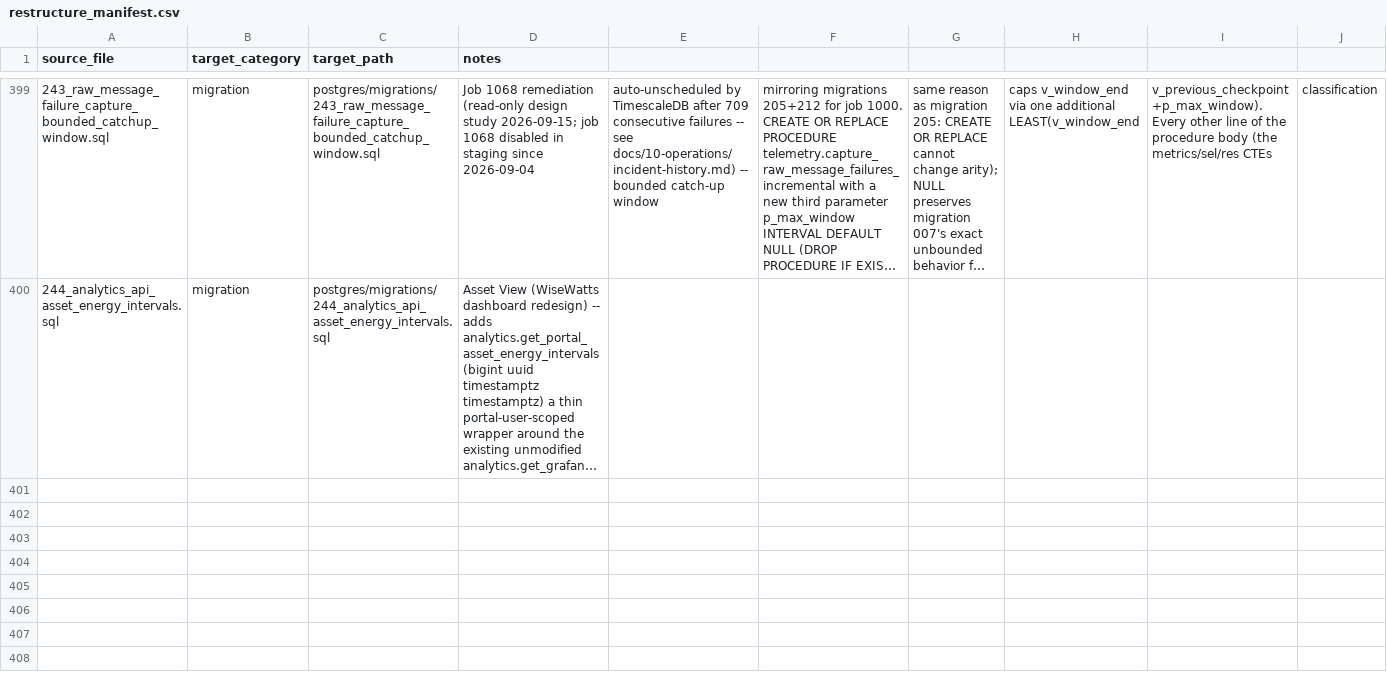
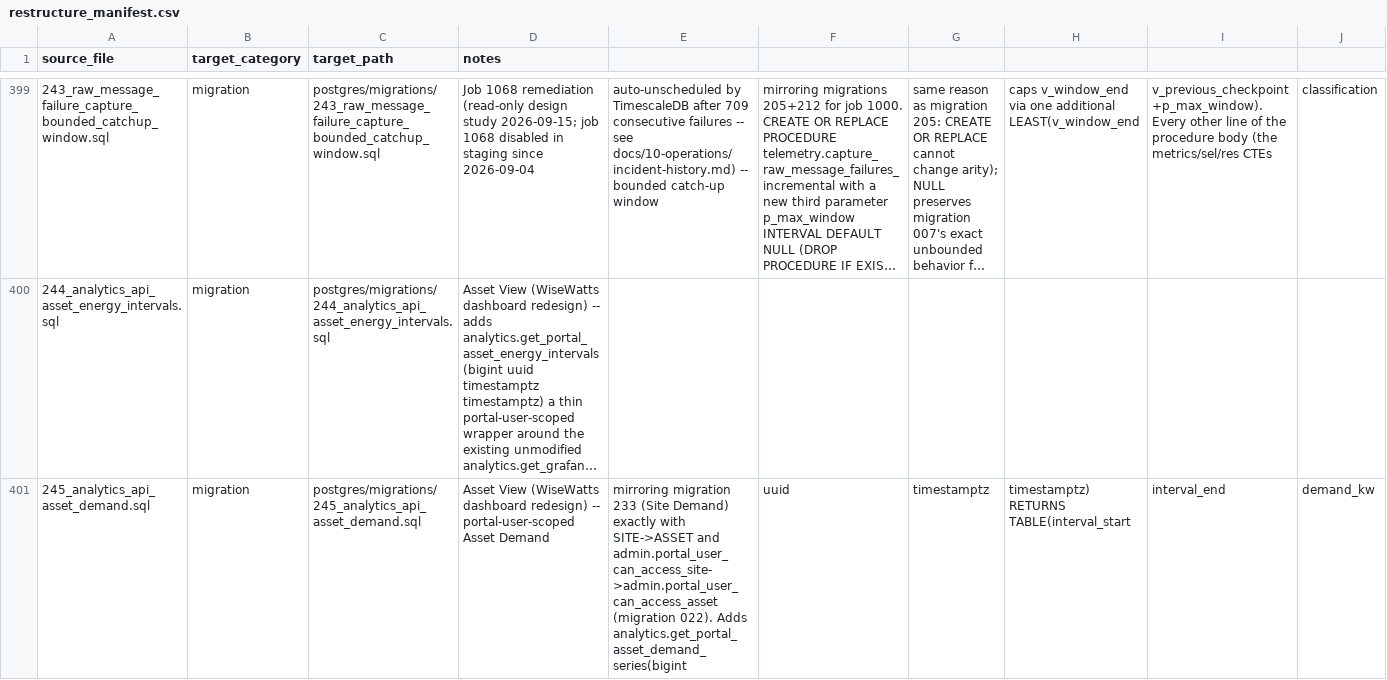
Before and after one commit to avinash-wisewatts/ems-platform, a CSV file: postgres/restructure_manifest.csv, drawn as a sheet; only a part is shown, gaps mark what is left out; long unchanged cells end in …; rows hold the shown columns only; the diff names each change by its address in the sheet, - before the commit and + after, or states it on an @@ line.

```diff
--- a/postgres/restructure_manifest.csv
+++ b/postgres/restructure_manifest.csv
+row 401: 245_analytics_api_asset_demand.sql | migration | postgres/migrations/245_analytics_api_asset_demand.sql | Asset View (WiseWatts dashboard redesign) -- portal-user-scoped Asset Demand | mirroring migration 233 (Site Demand) exactly with SITE->ASSET and admin.portal_user_can_access_site->admin.portal_user_can_access_asset (migration 022). Adds analytics.get_portal_asset_demand_series(bigint | uuid | timestamptz | timestamptz) RETURNS TABLE(interval_start | interval_end | demand_kw
```
Also changed, not shown: 6 other files.
